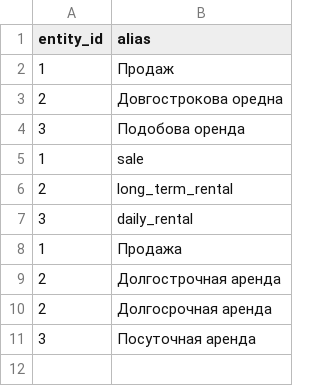
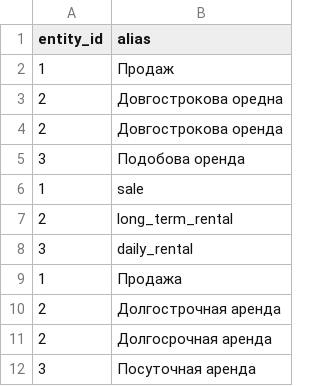
Before and after one commit to Project-Franchise/client-service, a CSV file: service_api/static_data/operation_type_aliases.csv, drawn as a sheet.

```diff
--- a/service_api/static_data/operation_type_aliases.csv
+++ b/service_api/static_data/operation_type_aliases.csv
@@ -3,2 +3,3 @@ entity_id,alias
 2,Довгострокова оредна
+2,Довгострокова оренда
 3,Подобова оренда
```
Also changed, not shown: service_api/static_data/category_aliases.csv, 3 other files.
